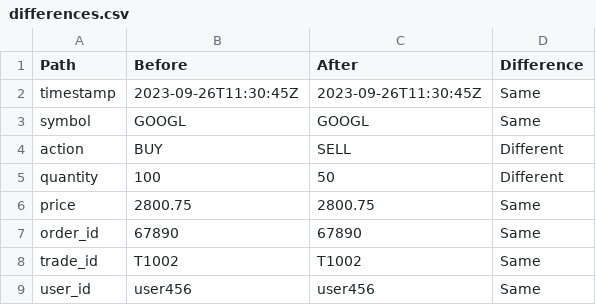
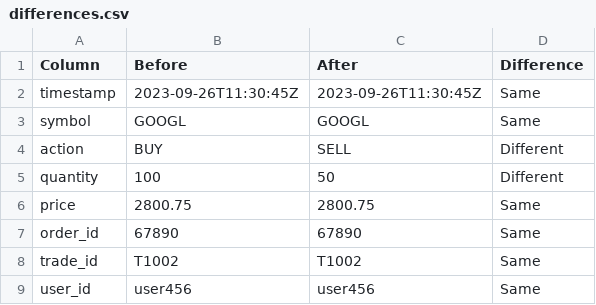
Before and after one commit to bobmirzamitdinov/jsonCompareTool, a CSV file: differences.csv, drawn as a sheet.

```diff
--- a/differences.csv
+++ b/differences.csv
@@ -1,2 +1,2 @@
-Path,Before,After,Difference
+Column,Before,After,Difference
 timestamp,2023-09-26T11:30:45Z,2023-09-26T11:30:45Z,Same
```
Also changed, not shown: 2 other files.
